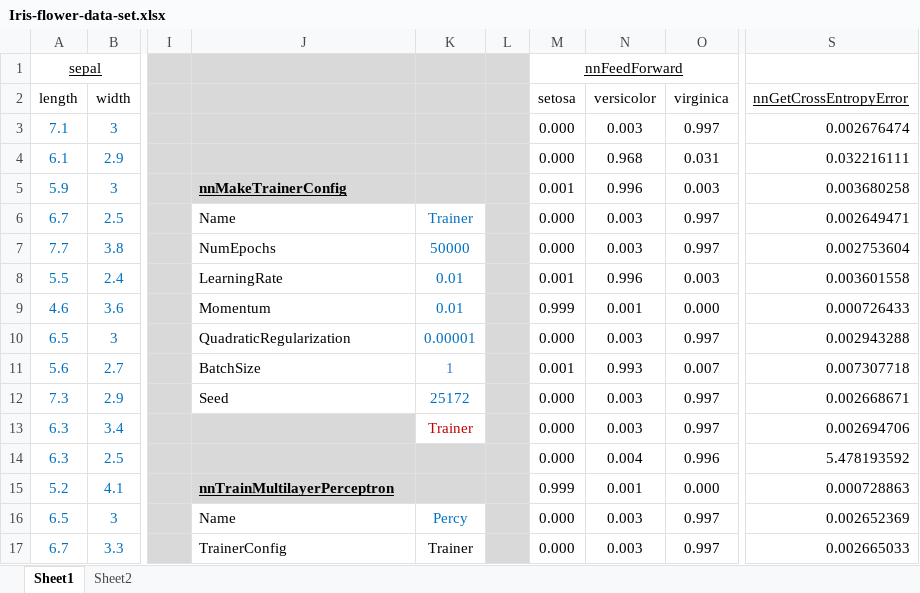
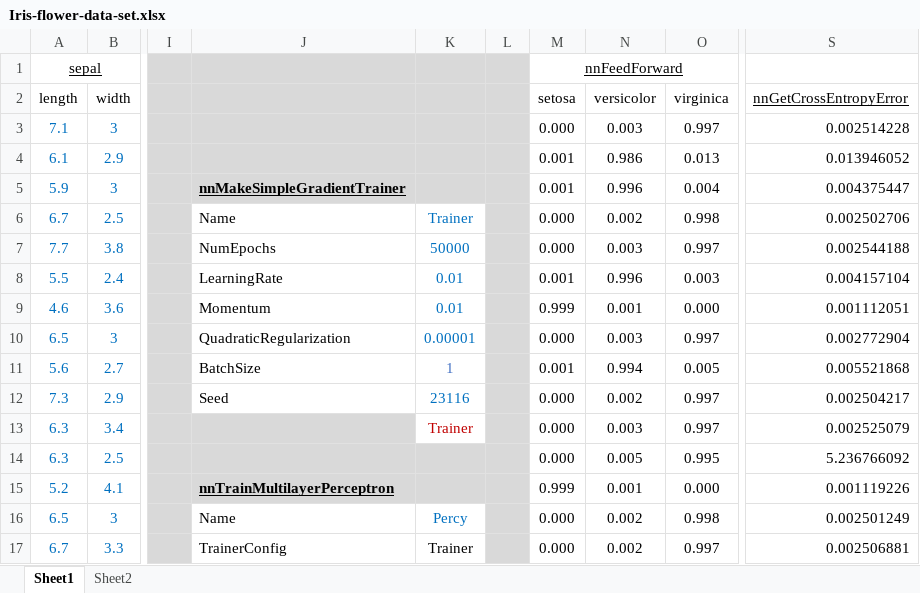
Before and after one commit to ikhramts/NNX, an Excel workbook: Samples/Iris-flower-data-set.xlsx, sheet Sheet1, drawn as a sheet; only a part is shown, gaps mark what is left out; values as stored, in another font and other column widths than the file's, no borders; the diff covers the shown part only; the diff names each change by its address in the sheet, - before the commit and + after, or states it on an @@ line.

```diff
--- a/Samples/Iris-flower-data-set.xlsx (sheet Sheet1)
+++ b/Samples/Iris-flower-data-set.xlsx (sheet Sheet1)
-S3: 0.002676474
+S3: 0.002514228
-M4: 0.000
+M4: 0.001
-N4: 0.968
+N4: 0.986
-O4: 0.031
+O4: 0.013
-S4: 0.032216111
+S4: 0.013946052
-J5: nnMakeTrainerConfig
+J5: nnMakeSimpleGradientTrainer
-O5: 0.003
+O5: 0.004
-S5: 0.003680258
+S5: 0.004375447
-N6: 0.003
+N6: 0.002
-O6: 0.997
+O6: 0.998
-S6: 0.002649471
+S6: 0.002502706
-S7: 0.002753604
+S7: 0.002544188
-S8: 0.003601558
+S8: 0.004157104
-S9: 0.000726433
+S9: 0.001112051
-S10: 0.002943288
+S10: 0.002772904
-N11: 0.993
+N11: 0.994
-O11: 0.007
+O11: 0.005
-S11: 0.007307718
+S11: 0.005521868
-K12: 25172
+K12: 23116
-N12: 0.003
+N12: 0.002
-S12: 0.002668671
+S12: 0.002504217
-S13: 0.002694706
+S13: 0.002525079
-N14: 0.004
+N14: 0.005
-O14: 0.996
+O14: 0.995
-S14: 5.478193592
+S14: 5.236766092
-S15: 0.000728863
+S15: 0.001119226
-N16:N17: 0.003
+N16:N17: 0.002
-O16: 0.997
+O16: 0.998
-S16: 0.002652369
+S16: 0.002501249
-S17: 0.002665033
+S17: 0.002506881
```
Also changed, not shown: 257 edited cells elsewhere in this sheet, sheet Sheet2, 2 other files.
